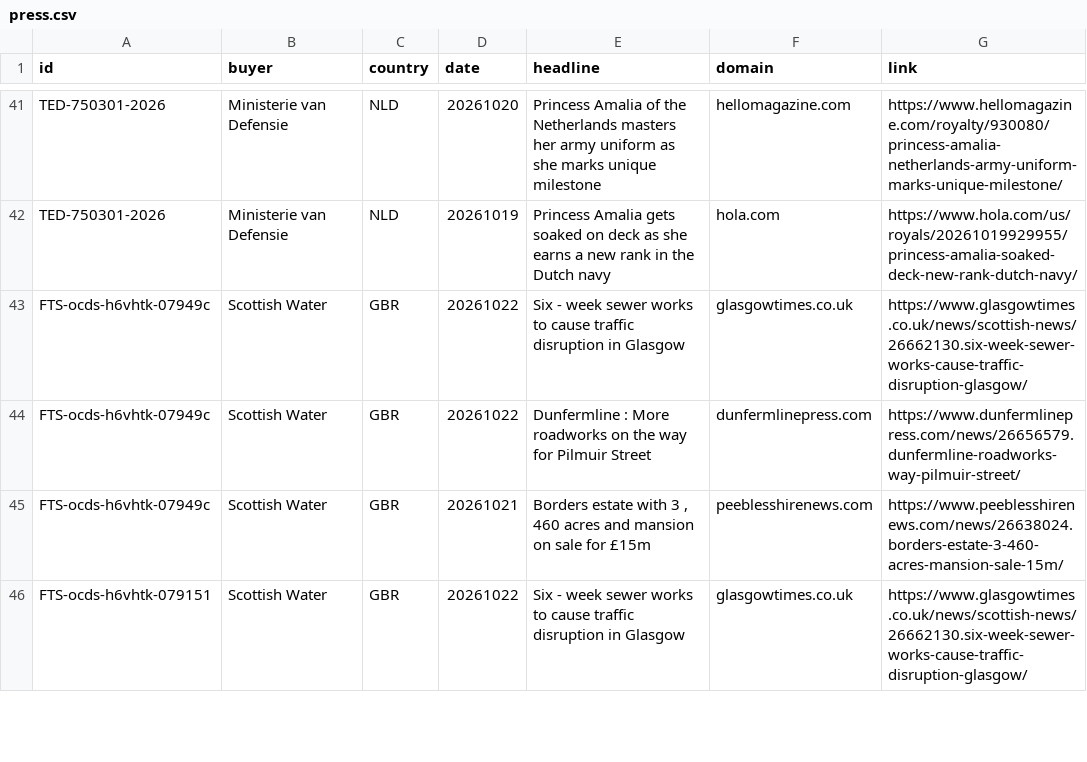
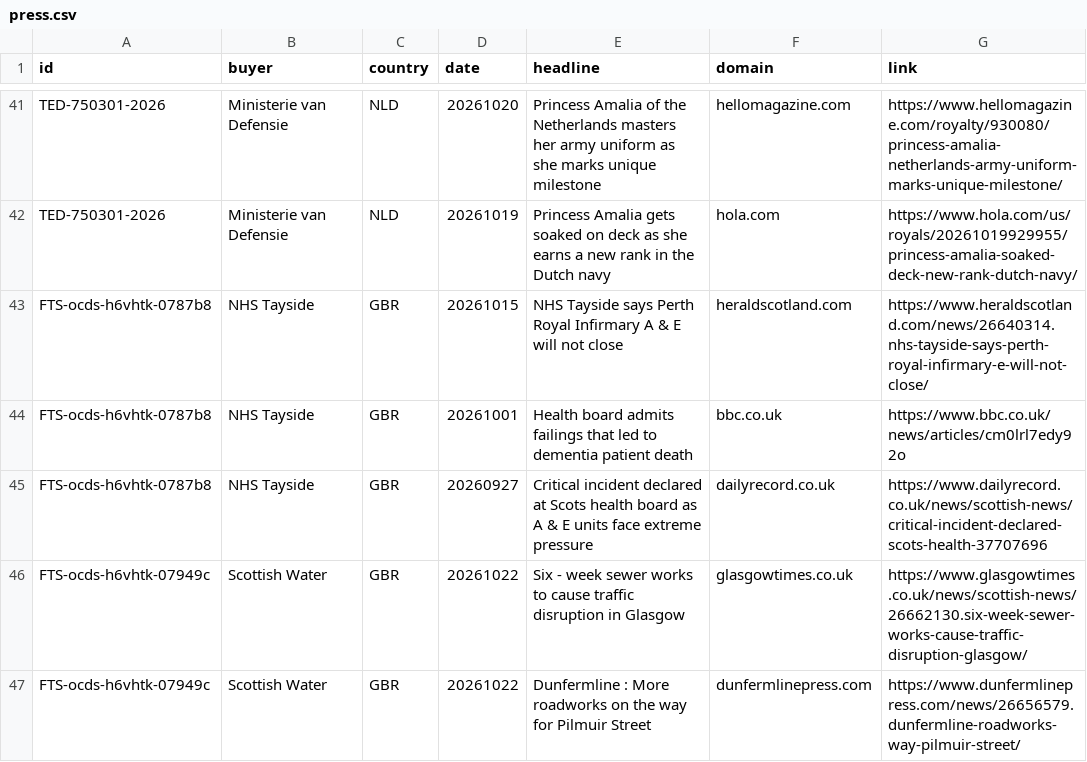
Before and after one commit to etaram/commodity-feeder, a CSV file: data/leads/press.csv, drawn as a sheet; only a part is shown, gaps mark what is left out; the shorter side is filled out with more unchanged rows; the diff names each change by its address in the sheet, - before the commit and + after, or states it on an @@ line.

```diff
--- a/data/leads/press.csv
+++ b/data/leads/press.csv
+row 43: FTS-ocds-h6vhtk-0787b8 | NHS Tayside | GBR | 20261015 | NHS Tayside says Perth Royal Infirmary A & E will not close | heraldscotland.com | https://www.heraldscotland.com/news/26640314.nhs-tayside-says-perth-royal-infirmary-e-will-not-close/
+row 44: FTS-ocds-h6vhtk-0787b8 | NHS Tayside | GBR | 20261001 | Health board admits failings that led to dementia patient death | bbc.co.uk | https://www.bbc.co.uk/news/articles/cm0lrl7edy92o
+row 45: FTS-ocds-h6vhtk-0787b8 | NHS Tayside | GBR | 20260927 | Critical incident declared at Scots health board as A & E units face extreme pressure | dailyrecord.co.uk | https://www.dailyrecord.co.uk/news/scottish-news/critical-incident-declared-scots-health-37707696
```
Also changed, not shown: 2 other files.
